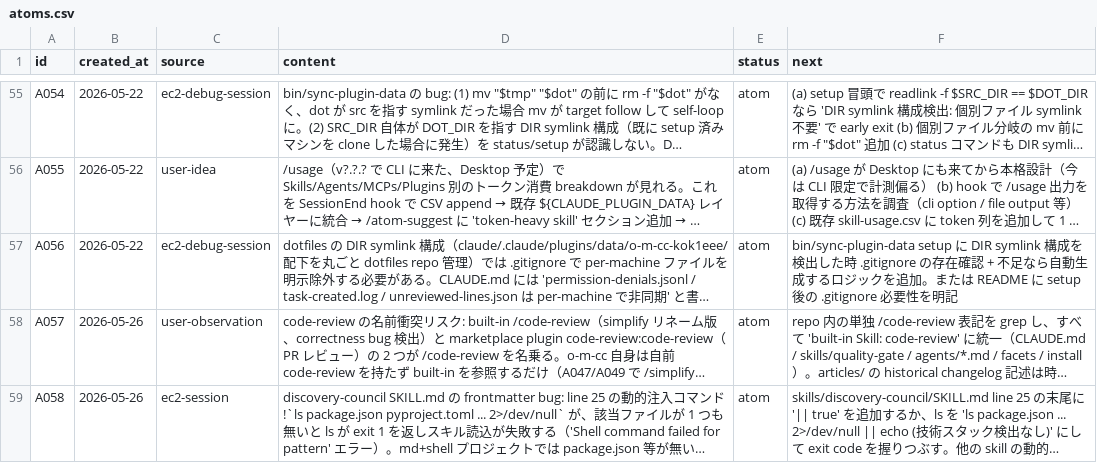
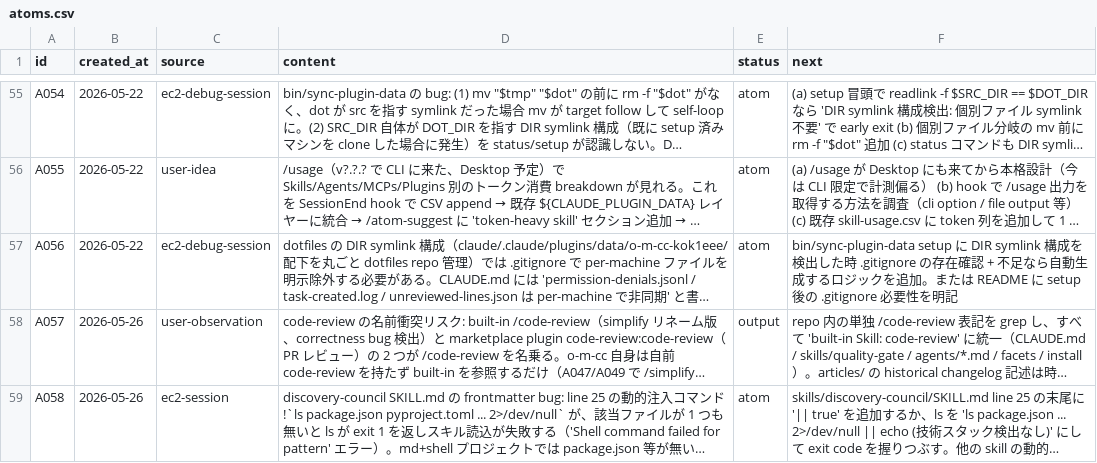
Before and after one commit to kok1eee/o-m-cc, a CSV file: .claude/atoms.csv, drawn as a sheet; only a part is shown, gaps mark what is left out; long unchanged cells end in …; the diff names each change by its address in the sheet, - before the commit and + after, or states it on an @@ line.

```diff
--- a/.claude/atoms.csv
+++ b/.claude/atoms.csv
-E58 (status): atom
+E58 (status): output
```
Also changed, not shown: .claude/outputs.csv, 2 other files.
